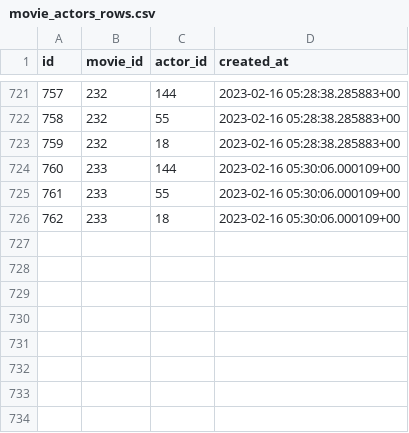
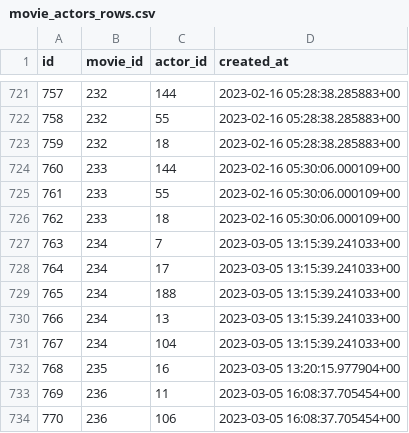
Before and after one commit to wahid-ari/next-supabase-movie-docs, a CSV file: public/supabase-csv/movie_actors_rows.csv, drawn as a sheet; only a part is shown, gaps mark what is left out.

```diff
--- a/public/supabase-csv/movie_actors_rows.csv
+++ b/public/supabase-csv/movie_actors_rows.csv
@@ -726 +726,9 @@ id,movie_id,actor_id,created_at
 762,233,18,2023-02-16 05:30:06.000109+00
+763,234,7,2023-03-05 13:15:39.241033+00
+764,234,17,2023-03-05 13:15:39.241033+00
+765,234,188,2023-03-05 13:15:39.241033+00
+766,234,13,2023-03-05 13:15:39.241033+00
+767,234,104,2023-03-05 13:15:39.241033+00
+768,235,16,2023-03-05 13:20:15.977904+00
+769,236,11,2023-03-05 16:08:37.705454+00
+770,236,106,2023-03-05 16:08:37.705454+00
```
Also changed, not shown: public/supabase-csv/directors_rows.csv, public/supabase-csv/movie_categories_rows.csv, 2 other files.
